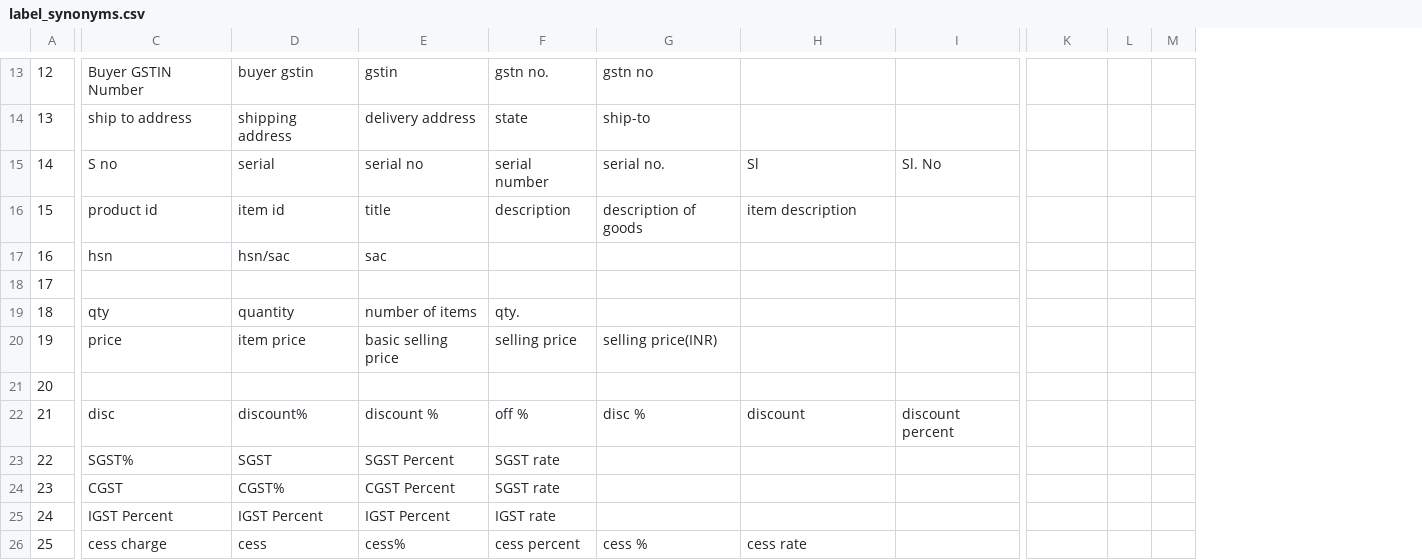
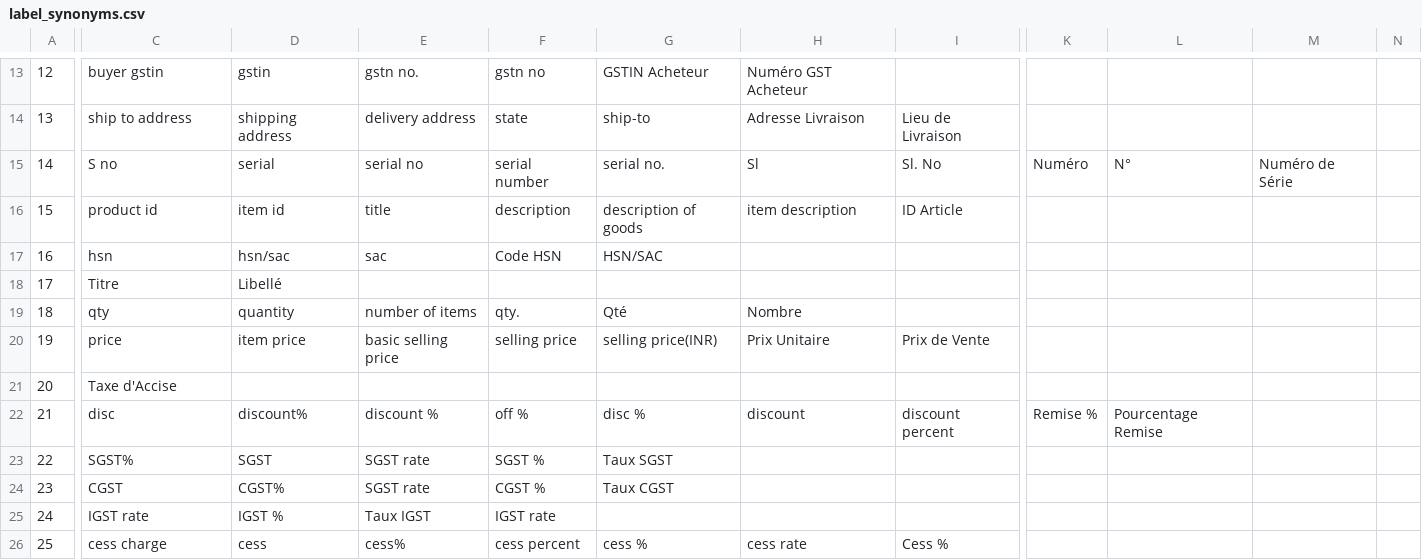
Before and after one commit to RayenBoukhchina/FacturoBot, a CSV file: Invoice Extractor/assets/label_synonyms.csv, drawn as a sheet; only a part is shown, gaps mark what is left out; removed rows and columns are numbered as before the commit, all else as after; the diff covers the shown part only; the diff names each change by its address in the sheet, - before the commit and + after, or states it on an @@ line.

```diff
--- a/Invoice Extractor/assets/label_synonyms.csv
+++ b/Invoice Extractor/assets/label_synonyms.csv
-column L, empty
-column M, empty
+column L, rows 15-22: N° |  |  |  |  |  |  | Pourcentage Remise
+column M, row 15: Numéro de Série
+column N, empty
-C13: Buyer GSTIN Number
+C13: buyer gstin
-D13: buyer gstin
+D13: gstin
-E13: gstin
+E13: gstn no.
-F13: gstn no.
+F13: gstn no
-G13: gstn no
+G13: GSTIN Acheteur
-H13: (empty)
+H13: Numéro GST Acheteur
-H14: (empty)
+H14: Adresse Livraison
-I14: (empty)
+I14: Lieu de Livraison
-K15: (empty)
+K15: Numéro
-I16: (empty)
+I16: ID Article
-F17: (empty)
+F17: Code HSN
-G17: (empty)
+G17: HSN/SAC
-C18: (empty)
+C18: Titre
-D18: (empty)
+D18: Libellé
-G19: (empty)
+G19: Qté
-H19: (empty)
+H19: Nombre
-H20: (empty)
+H20: Prix Unitaire
-I20: (empty)
+I20: Prix de Vente
-C21: (empty)
+C21: Taxe d'Accise
-K22: (empty)
+K22: Remise %
-E23: SGST Percent
+E23: SGST rate
-F23: SGST rate
+F23: SGST %
-G23: (empty)
+G23: Taux SGST
-E24: CGST Percent
+E24: SGST rate
-F24: SGST rate
+F24: CGST %
-G24: (empty)
+G24: Taux CGST
-C25: IGST Percent
+C25: IGST rate
-D25: IGST Percent
+D25: IGST %
-E25: IGST Percent
+E25: Taux IGST
-I26: (empty)
+I26: Cess %
```
Also changed, not shown: 38 edited cells elsewhere in this file, 5 other files.
